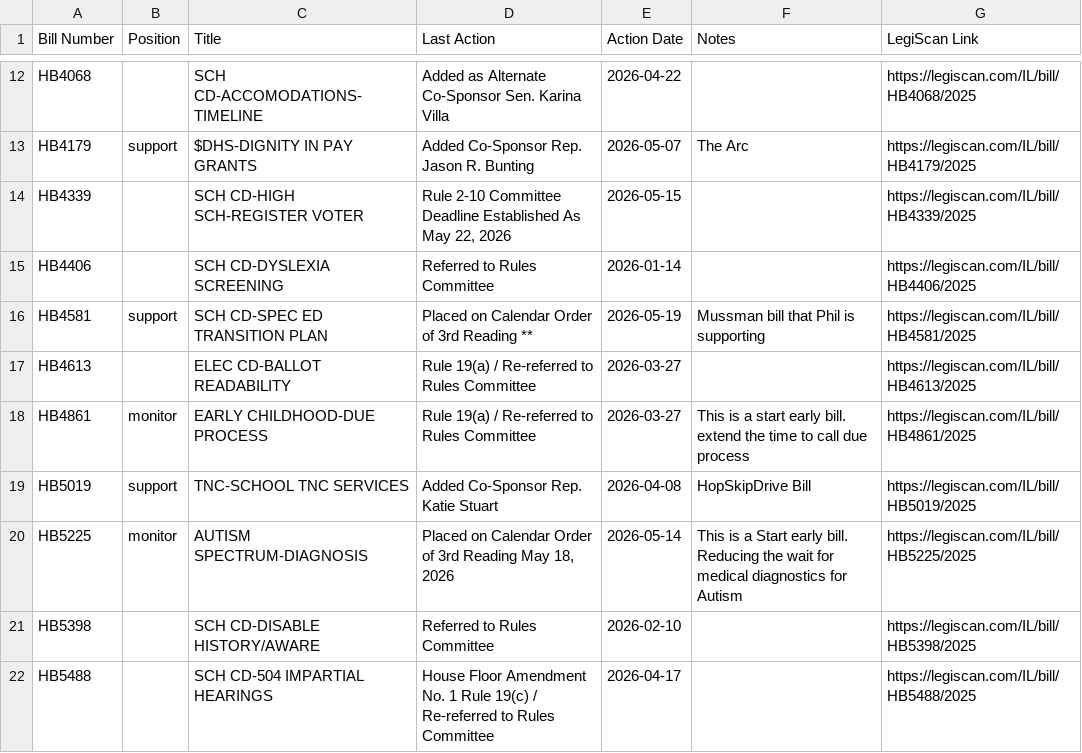
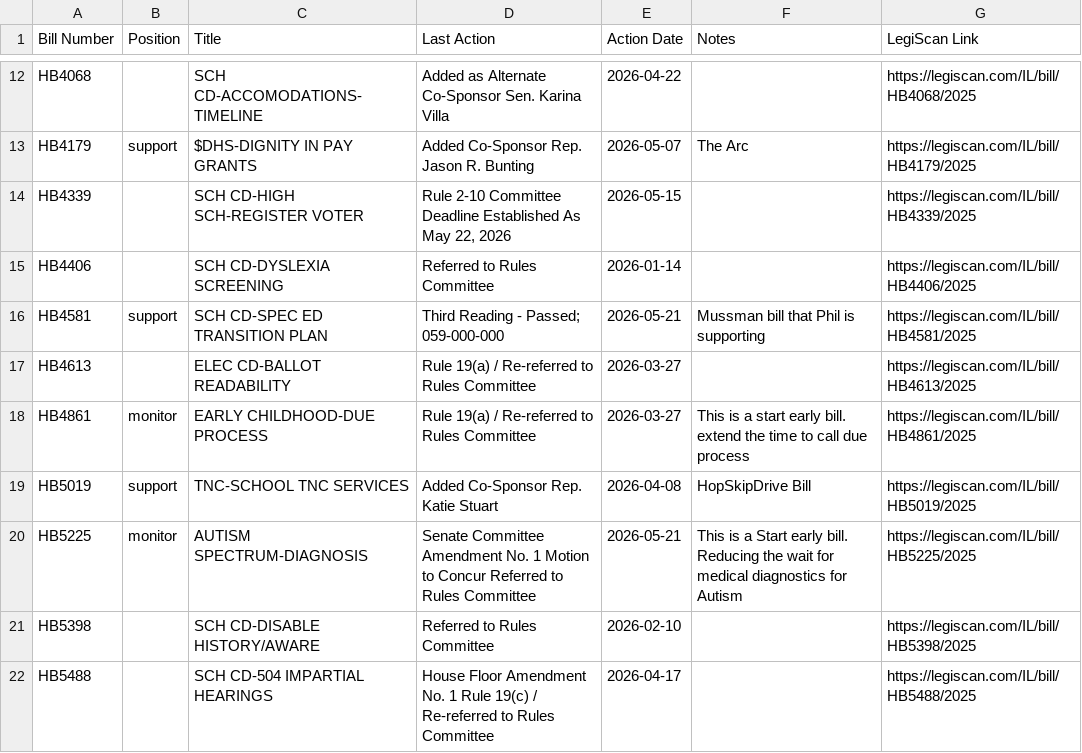
Before and after one commit to lallfran15/ilga-bill-tracker, a CSV file: monitored_bills_data.csv, drawn as a sheet; only a part is shown, gaps mark what is left out.

```diff
--- a/monitored_bills_data.csv
+++ b/monitored_bills_data.csv
@@ -15,3 +15,3 @@ HB4339,,SCH CD-HIGH SCH-REGISTER VOTER,"Rule 2-10 Committee Deadline Established
 HB4406,,SCH CD-DYSLEXIA SCREENING,Referred to Rules Committee,2026-01-14,,https://legiscan.com/IL/bill/HB4406/2025
-HB4581,support,SCH CD-SPEC ED TRANSITION PLAN,Placed on Calendar Order of 3rd Reading **,2026-05-19,Mussman bill that Phil is supporting,https://legiscan.com/IL/bill/HB4581/2025
+HB4581,support,SCH CD-SPEC ED TRANSITION PLAN,Third Reading - Passed; 059-000-000,2026-05-21,Mussman bill that Phil is supporting,https://legiscan.com/IL/bill/HB4581/2025
 HB4613,,ELEC CD-BALLOT READABILITY,Rule 19(a) / Re-referred to Rules Committee,2026-03-27,,https://legiscan.com/IL/bill/HB4613/2025
@@ -19,3 +19,3 @@ HB4861,monitor,EARLY CHILDHOOD-DUE PROCESS,Rule 19(a) / Re-referred to Rules Com
 HB5019,support,TNC-SCHOOL TNC SERVICES,Added Co-Sponsor Rep. Katie Stuart,2026-04-08,HopSkipDrive Bill,https://legiscan.com/IL/bill/HB5019/2025
-HB5225,monitor,AUTISM SPECTRUM-DIAGNOSIS,"Placed on Calendar Order of 3rd Reading May 18, 2026",2026-05-14,This is a Start early bill. Reducing the wait for medical diagnostics for Autism,https://legiscan.com/IL/bill/HB5225/2025
+HB5225,monitor,AUTISM SPECTRUM-DIAGNOSIS,Senate Committee Amendment No. 1 Motion to Concur Referred to Rules Committee,2026-05-21,This is a Start early bill. Reducing the wait for medical diagnostics for Autism,https://legiscan.com/IL/bill/HB5225/2025
 HB5398,,SCH CD-DISABLE HISTORY/AWARE,Referred to Rules Committee,2026-02-10,,https://legiscan.com/IL/bill/HB5398/2025
```
Also changed, not shown: 3 other files.
